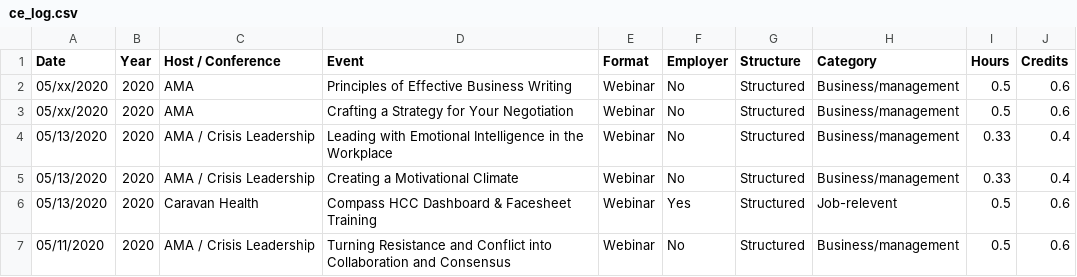
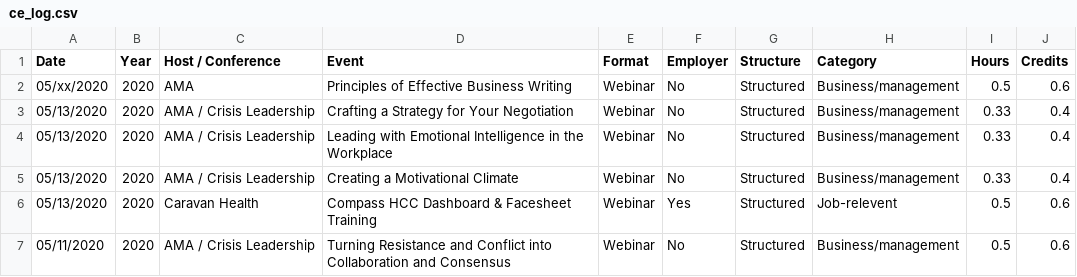
Before and after one commit to johnsug/continuing_ed, a CSV file: ce_log.csv, drawn as a sheet; only a part is shown.

Commit message:
Update ce_log.csv

```diff
--- a/ce_log.csv
+++ b/ce_log.csv
@@ -2,3 +2,3 @@ Date,Year,Host / Conference,Event,Format,Employer,Structure,Category,Hours,Credi
 05/xx/2020,2020,AMA,Principles of Effective Business Writing,Webinar,No,Structured,Business/management,0.5,0.6
-05/xx/2020,2020,AMA,Crafting a Strategy for Your Negotiation,Webinar,No,Structured,Business/management,0.5,0.6
+05/13/2020,2020,AMA / Crisis Leadership,Crafting a Strategy for Your Negotiation,Webinar,No,Structured,Business/management,0.33,0.4
 05/13/2020,2020,AMA / Crisis Leadership,Leading with Emotional Intelligence in the Workplace,Webinar,No,Structured,Business/management,0.33,0.4
```
